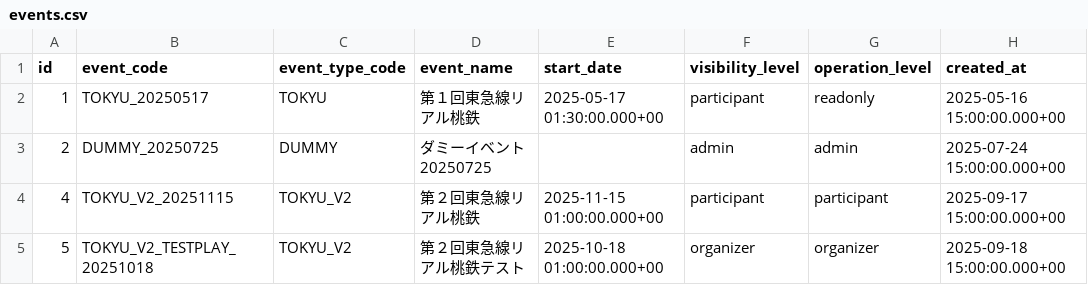
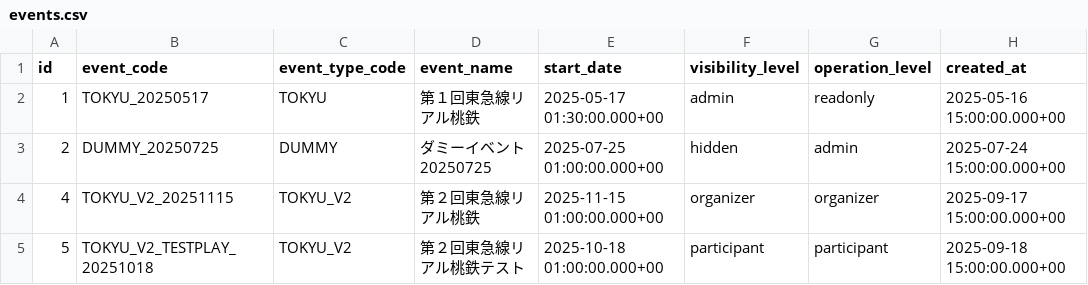
Before and after one commit to wist6ri4-org/realmomotetsu-v2, a CSV file: prisma/csv/events.csv, drawn as a sheet; only a part is shown; the diff names each change by its address in the sheet, - before the commit and + after, or states it on an @@ line.

```diff
--- a/prisma/csv/events.csv
+++ b/prisma/csv/events.csv
-F2 (visibility_level): participant
+F2 (visibility_level): admin
-E3 (start_date): (empty)
+E3 (start_date): 2025-07-25 01:00:00.000+00
-F3 (visibility_level): admin
+F3 (visibility_level): hidden
-F4 (visibility_level): participant
+F4 (visibility_level): organizer
-G4 (operation_level): participant
+G4 (operation_level): organizer
-F5 (visibility_level): organizer
+F5 (visibility_level): participant
-G5 (operation_level): organizer
+G5 (operation_level): participant
```
Also changed, not shown: prisma/csv/attendances.csv, prisma/csv/users.csv, 4 other files.
